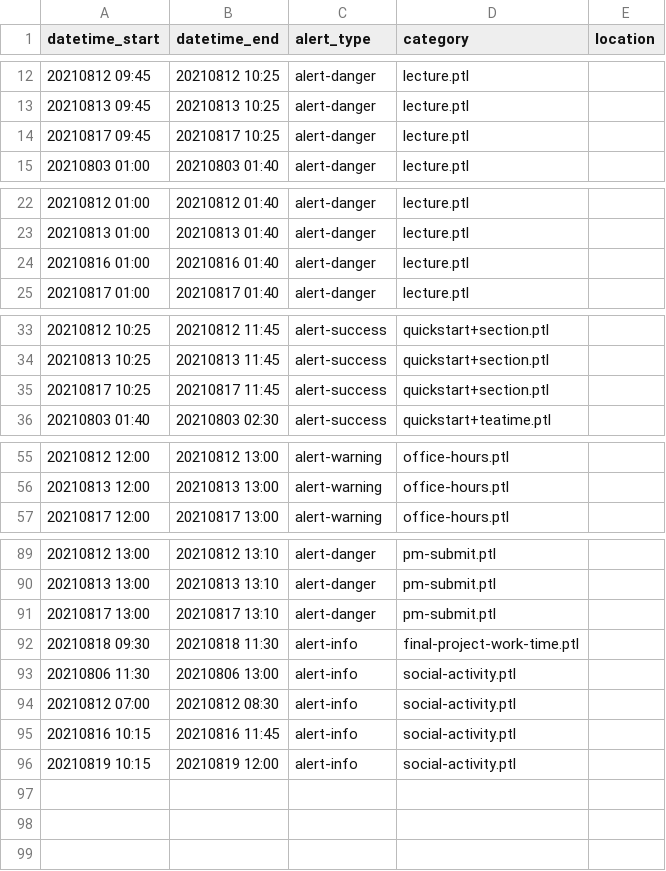
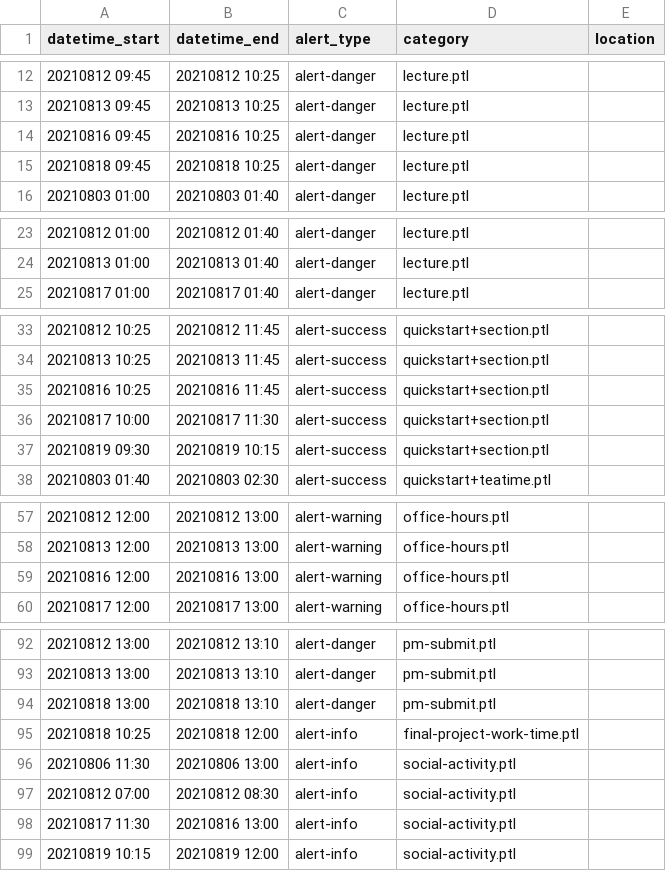
Before and after one commit to csbridge/turkey-21-website, a CSV file: templates/announcements/times.csv, drawn as a sheet; only a part is shown, gaps mark what is left out; the diff covers the shown part only.

Commit message:
adjusted link for social activity and announcement times

```diff
--- a/templates/announcements/times.csv
+++ b/templates/announcements/times.csv
@@ -13,3 +13,4 @@ datetime_start,datetime_end,alert_type,category,location
 20210813 09:45, 20210813 10:25,alert-danger,lecture.ptl
-20210817 09:45, 20210817 10:25,alert-danger,lecture.ptl
+20210816 09:45, 20210816 10:25,alert-danger,lecture.ptl
+20210818 09:45, 20210818 10:25,alert-danger,lecture.ptl
 20210803 01:00, 20210803 01:40,alert-danger,lecture.ptl
@@ -23,3 +24,2 @@ datetime_start,datetime_end,alert_type,category,location
 20210813 01:00, 20210813 01:40,alert-danger,lecture.ptl
-20210816 01:00, 20210816 01:40,alert-danger,lecture.ptl
 20210817 01:00, 20210817 01:40,alert-danger,lecture.ptl
@@ -34,3 +34,5 @@ datetime_start,datetime_end,alert_type,category,location
 20210813 10:25, 20210813 11:45,alert-success,quickstart+section.ptl
-20210817 10:25, 20210817 11:45,alert-success,quickstart+section.ptl
+20210816 10:25, 20210816 11:45,alert-success,quickstart+section.ptl
+20210817 10:00, 20210817 11:30,alert-success,quickstart+section.ptl
+20210819 09:30, 20210819 10:15,alert-success,quickstart+section.ptl
 20210803 01:40, 20210803 02:30,alert-success,quickstart+teatime.ptl
@@ -56,2 +58,3 @@ datetime_start,datetime_end,alert_type,category,location
 20210813 12:00, 20210813 13:00,alert-warning,office-hours.ptl
+20210816 12:00, 20210816 13:00,alert-warning,office-hours.ptl
 20210817 12:00, 20210817 13:00,alert-warning,office-hours.ptl
@@ -90,7 +93,7 @@ datetime_start,datetime_end,alert_type,category,location
 20210813 13:00, 20210813 13:10,alert-danger,pm-submit.ptl
-20210817 13:00, 20210817 13:10,alert-danger,pm-submit.ptl
-20210818 09:30, 20210818 11:30,alert-info,final-project-work-time.ptl
+20210818 13:00, 20210818 13:10,alert-danger,pm-submit.ptl
+20210818 10:25, 20210818 12:00,alert-info,final-project-work-time.ptl
 20210806 11:30, 20210806 13:00,alert-info,social-activity.ptl
 20210812 07:00, 20210812 08:30,alert-info,social-activity.ptl
-20210816 10:15, 20210816 11:45,alert-info,social-activity.ptl
+20210817 11:30, 20210816 13:00,alert-info,social-activity.ptl
 20210819 10:15, 20210819 12:00,alert-info,social-activity.ptl
```
Also changed, not shown: 1 edited cell elsewhere in this file, 1 other file.
